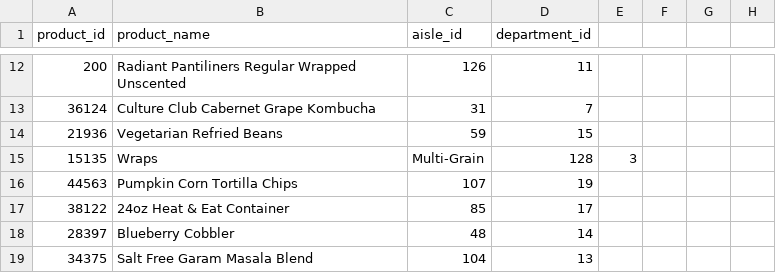
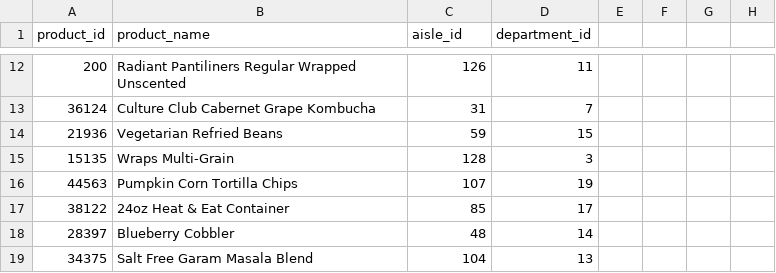
Before and after one commit to SakshiKherde/AGA, a CSV file: Instacart Market Basket/products1.csv, drawn as a sheet; only a part is shown, gaps mark what is left out.

Commit message:
Update products1.csv

```diff
--- a/Instacart Market Basket/products1.csv
+++ b/Instacart Market Basket/products1.csv
@@ -14,3 +14,3 @@ product_id,product_name,aisle_id,department_id
 21936,Vegetarian Refried Beans,59,15
-15135,Wraps, Multi-Grain,128,3
+15135,Wraps Multi-Grain,128,3
 44563,Pumpkin Corn Tortilla Chips,107,19
```
